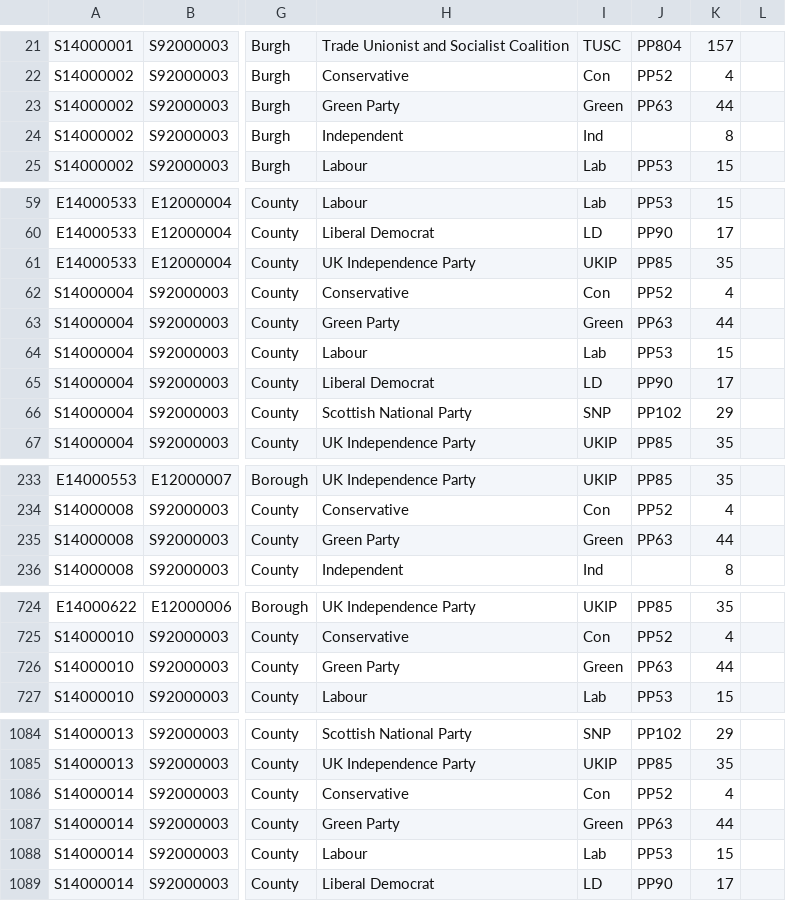
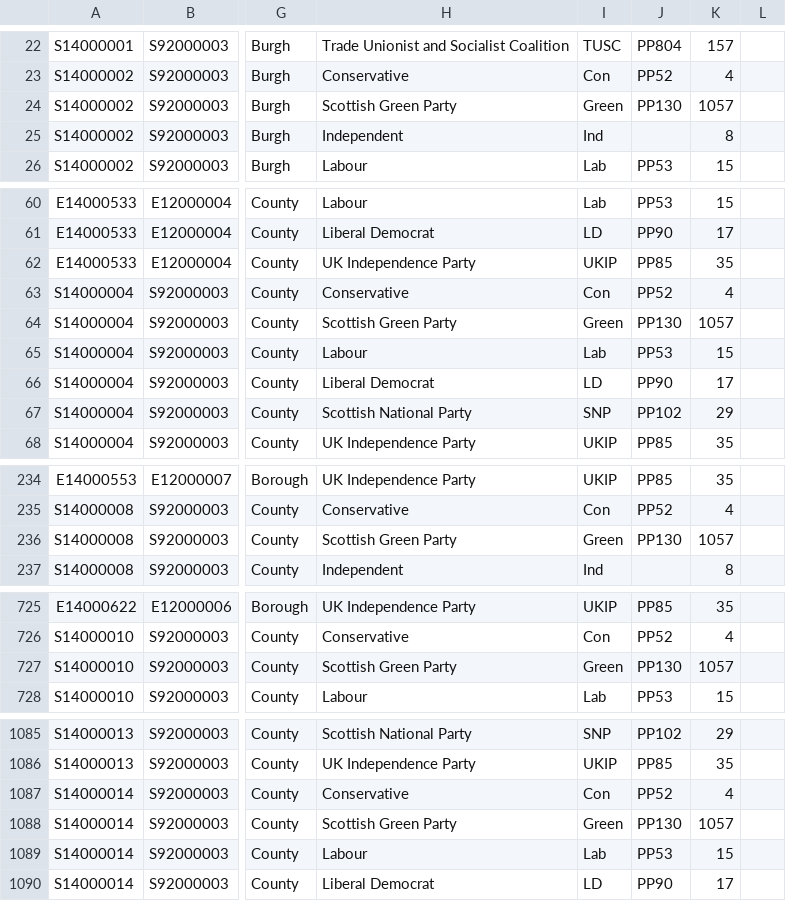
Before and after one commit to ukparliament/psephology, a CSV file: db/data/results-by-parliament/56/general-election/candidacies.csv, drawn as a sheet; only a part is shown, gaps mark what is left out; addresses are those after the commit; the diff covers the shown part only; the diff names each change by its address in the sheet, - before the commit and + after, or states it on an @@ line.

```diff
--- a/db/data/results-by-parliament/56/general-election/candidacies.csv
+++ b/db/data/results-by-parliament/56/general-election/candidacies.csv
-H24: Green Party
+H24: Scottish Green Party
-J24: PP63
+J24: PP130
-K24: 44
+K24: 1057
-H64: Green Party
+H64: Scottish Green Party
-J64: PP63
+J64: PP130
-K64: 44
+K64: 1057
-H236: Green Party
+H236: Scottish Green Party
-J236: PP63
+J236: PP130
-K236: 44
+K236: 1057
-H727: Green Party
+H727: Scottish Green Party
-J727: PP63
+J727: PP130
-K727: 44
+K727: 1057
-H1088: Green Party
+H1088: Scottish Green Party
-J1088: PP63
+J1088: PP130
-K1088: 44
+K1088: 1057
```
Also changed, not shown: 1 added row and 112 edited cells elsewhere in this file, db/data/results-by-parliament/55/general-election/candidacies.csv, db/data/results-by-parliament/57/general-election/candidacies.csv, 1 other file.
